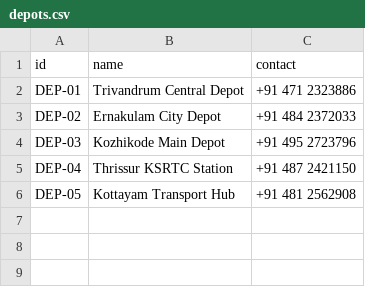
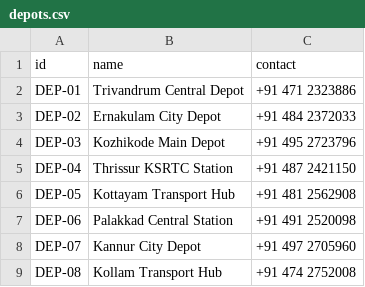
Before and after one commit to febin-04/yathra_care, a CSV file: data/depots.csv, drawn as a sheet; the diff names each change by its address in the sheet, - before the commit and + after, or states it on an @@ line.

```diff
--- a/data/depots.csv
+++ b/data/depots.csv
+row 7: DEP-06 | Palakkad Central Station | +91 491 2520098
+row 8: DEP-07 | Kannur City Depot | +91 497 2705960
+row 9: DEP-08 | Kollam Transport Hub | +91 474 2752008
```
Also changed, not shown: data/complaints.csv, data/routes.csv, 3 other files.
